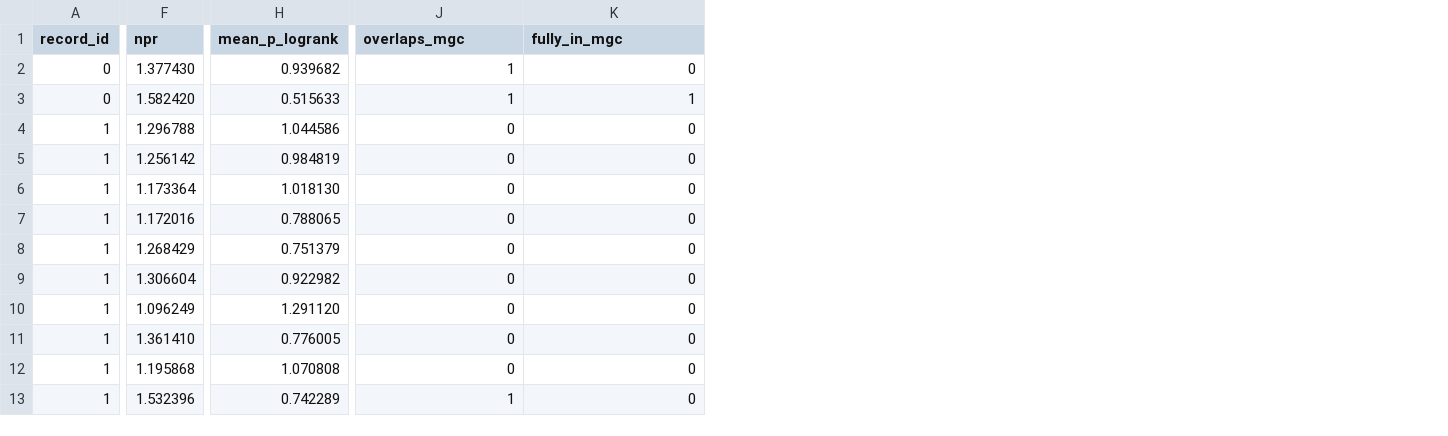
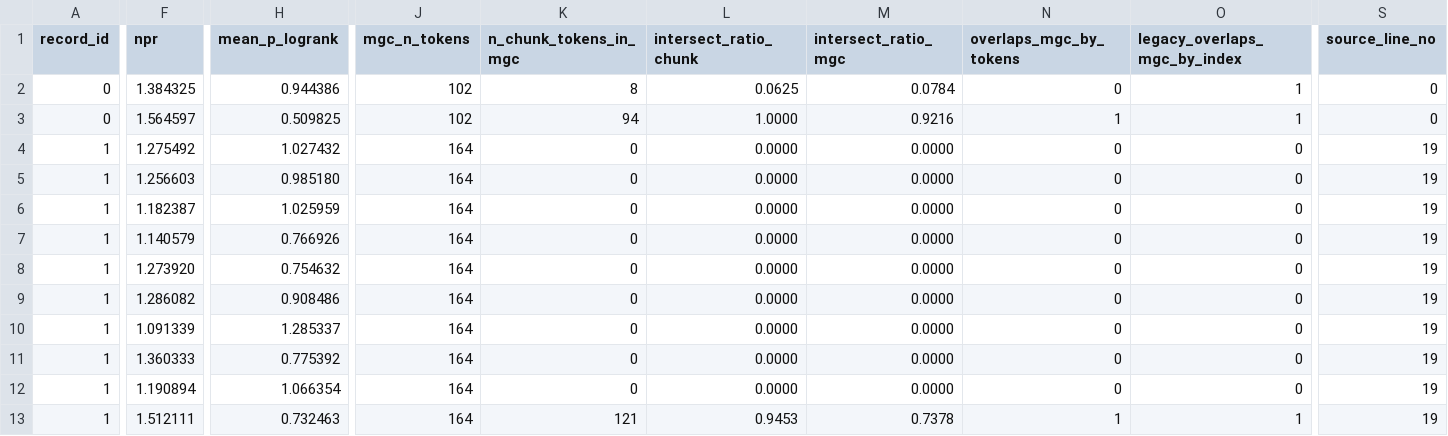
Before and after one commit to unoselab/detect_code_gpt, a CSV file: logs/benchmark_results_benchmark_level1_codellama-7b-hf.csv, drawn as a sheet; only a part is shown, gaps mark what is left out; addresses are those after the commit; the diff covers the shown part only; the diff names each change by its address in the sheet, - before the commit and + after, or states it on an @@ line.

```diff
--- a/logs/benchmark_results_benchmark_level1_codellama-7b-hf.csv
+++ b/logs/benchmark_results_benchmark_level1_codellama-7b-hf.csv
+column J (mgc_n_tokens), rows 2-13: 102 | 102 | 164 | 164 | 164 | 164 | 164 | 164 | 164 | 164 | 164 | 164
+column K (n_chunk_tokens_in_mgc), rows 2-13: 8 | 94 | 0 | 0 | 0 | 0 | 0 | 0 | 0 | 0 | 0 | 121
+column L (intersect_ratio_chunk), rows 2-13: 0.0625 | 1.0000 | 0.0000 | 0.0000 | 0.0000 | 0.0000 | 0.0000 | 0.0000 | 0.0000 | 0.0000 | 0.0000 | 0.9453
+column M (intersect_ratio_mgc), rows 2-13: 0.0784 | 0.9216 | 0.0000 | 0.0000 | 0.0000 | 0.0000 | 0.0000 | 0.0000 | 0.0000 | 0.0000 | 0.0000 | 0.7378
+column S (source_line_no), rows 2-13: 0 | 0 | 19 | 19 | 19 | 19 | 19 | 19 | 19 | 19 | 19 | 19
-N1: overlaps_mgc
+N1: overlaps_mgc_by_tokens
-O1: fully_in_mgc
+O1: legacy_overlaps_mgc_by_index
-F2 (npr): 1.377430
+F2 (npr): 1.384325
-H2 (mean_p_logrank): 0.939682
+H2 (mean_p_logrank): 0.944386
-N2 (overlaps_mgc_by_tokens): 1
+N2 (overlaps_mgc_by_tokens): 0
-O2 (legacy_overlaps_mgc_by_index): 0
+O2 (legacy_overlaps_mgc_by_index): 1
-F3 (npr): 1.582420
+F3 (npr): 1.564597
-H3 (mean_p_logrank): 0.515633
+H3 (mean_p_logrank): 0.509825
-F4 (npr): 1.296788
+F4 (npr): 1.275492
-H4 (mean_p_logrank): 1.044586
+H4 (mean_p_logrank): 1.027432
-F5 (npr): 1.256142
+F5 (npr): 1.256603
-H5 (mean_p_logrank): 0.984819
+H5 (mean_p_logrank): 0.985180
-F6 (npr): 1.173364
+F6 (npr): 1.182387
-H6 (mean_p_logrank): 1.018130
+H6 (mean_p_logrank): 1.025959
-F7 (npr): 1.172016
+F7 (npr): 1.140579
-H7 (mean_p_logrank): 0.788065
+H7 (mean_p_logrank): 0.766926
-F8 (npr): 1.268429
+F8 (npr): 1.273920
-H8 (mean_p_logrank): 0.751379
+H8 (mean_p_logrank): 0.754632
-F9 (npr): 1.306604
+F9 (npr): 1.286082
-H9 (mean_p_logrank): 0.922982
+H9 (mean_p_logrank): 0.908486
-F10 (npr): 1.096249
+F10 (npr): 1.091339
-H10 (mean_p_logrank): 1.291120
+H10 (mean_p_logrank): 1.285337
-F11 (npr): 1.361410
+F11 (npr): 1.360333
-H11 (mean_p_logrank): 0.776005
+H11 (mean_p_logrank): 0.775392
-F12 (npr): 1.195868
+F12 (npr): 1.190894
-H12 (mean_p_logrank): 1.070808
+H12 (mean_p_logrank): 1.066354
-F13 (npr): 1.532396
+F13 (npr): 1.512111
-H13 (mean_p_logrank): 0.742289
+H13 (mean_p_logrank): 0.732463
-O13 (legacy_overlaps_mgc_by_index): 0
+O13 (legacy_overlaps_mgc_by_index): 1
```
Also changed, not shown: 72 edited cells elsewhere in this file, 2 other files.
